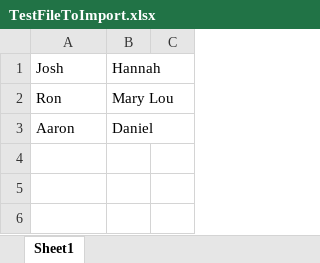
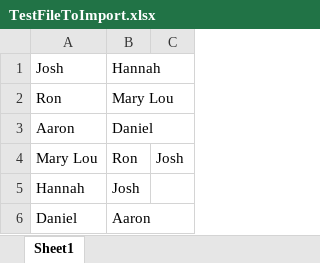
Before and after one commit to Gippies/ChristmasDrawingJava, an Excel workbook: TestFileToImport.xlsx, sheet Sheet1, drawn as a sheet; values as stored, in another font and other column widths than the file's, no borders; the diff names each change by its address in the sheet, - before the commit and + after, or states it on an @@ line.

```diff
--- a/TestFileToImport.xlsx (sheet Sheet1)
+++ b/TestFileToImport.xlsx (sheet Sheet1)
+row 4: Mary Lou | Ron | Josh
+row 5: Hannah | Josh
+row 6: Daniel | Aaron
```
Also changed, not shown: 1 other file.
